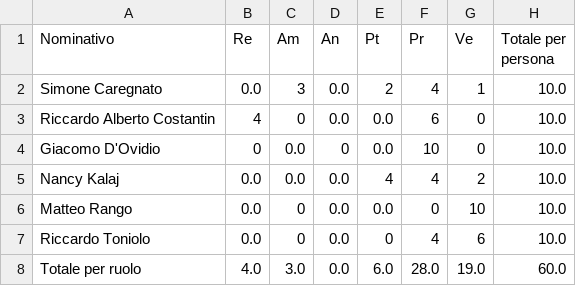
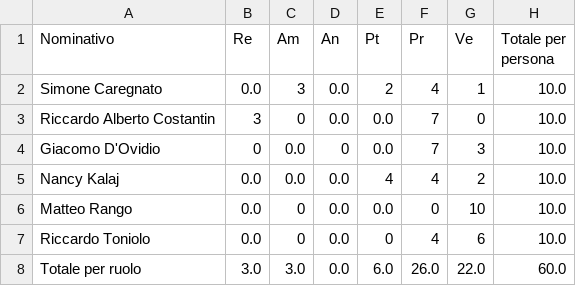
Before and after one commit to SWATEngineering/Docs, a CSV file: src/3_PB/PianoDiProgetto/preventivi/assets/tables/tableProspettoOrario13.csv, drawn as a sheet.

```diff
--- a/src/3_PB/PianoDiProgetto/preventivi/assets/tables/tableProspettoOrario13.csv
+++ b/src/3_PB/PianoDiProgetto/preventivi/assets/tables/tableProspettoOrario13.csv
@@ -2,4 +2,4 @@ Nominativo,Re,Am,An,Pt,Pr,Ve,Totale per persona
 Simone Caregnato,0.0,3,0.0,2,4,1,10.0
-Riccardo Alberto Costantin,4,0,0.0,0.0,6,0,10.0
-Giacomo D'Ovidio,0,0.0,0,0.0,10,0,10.0
+Riccardo Alberto Costantin,3,0,0.0,0.0,7,0,10.0
+Giacomo D'Ovidio,0,0.0,0,0.0,7,3,10.0
 Nancy Kalaj,0.0,0.0,0.0,4,4,2,10.0
@@ -7,2 +7,2 @@ Matteo Rango,0.0,0,0.0,0.0,0,10,10.0
 Riccardo Toniolo,0.0,0,0.0,0,4,6,10.0
-Totale per ruolo,4.0,3.0,0.0,6.0,28.0,19.0,60.0
+Totale per ruolo,3.0,3.0,0.0,6.0,26.0,22.0,60.0
```
Also changed, not shown: src/3_PB/PianoDiProgetto/preventivi/assets/tables/tableProspettoEconomico13.csv, src/3_PB/PianoDiProgetto/preventivi/budget.csv, 3 other files.
